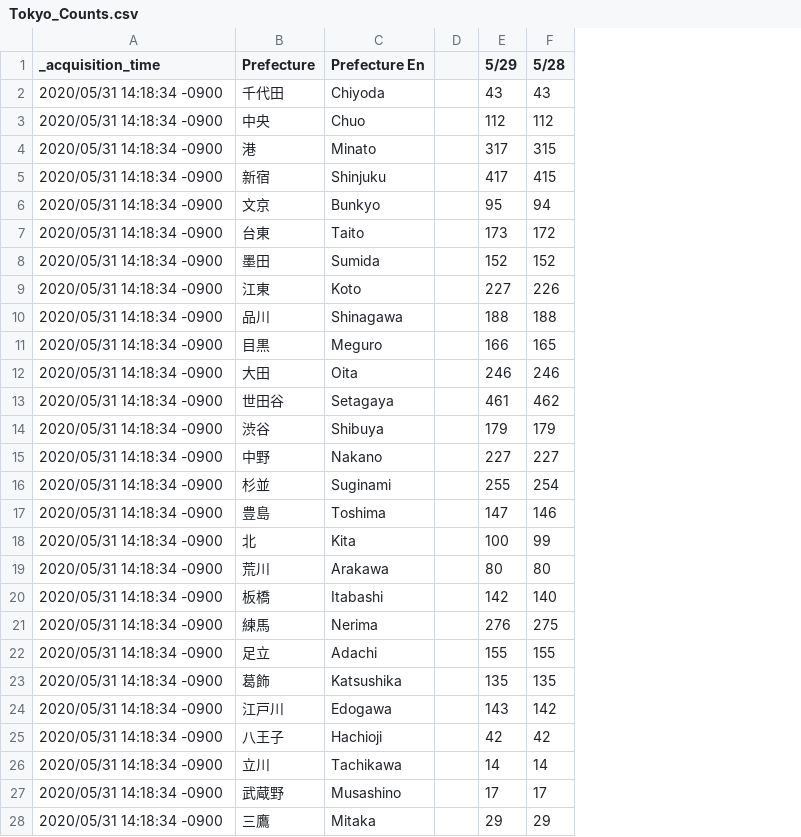
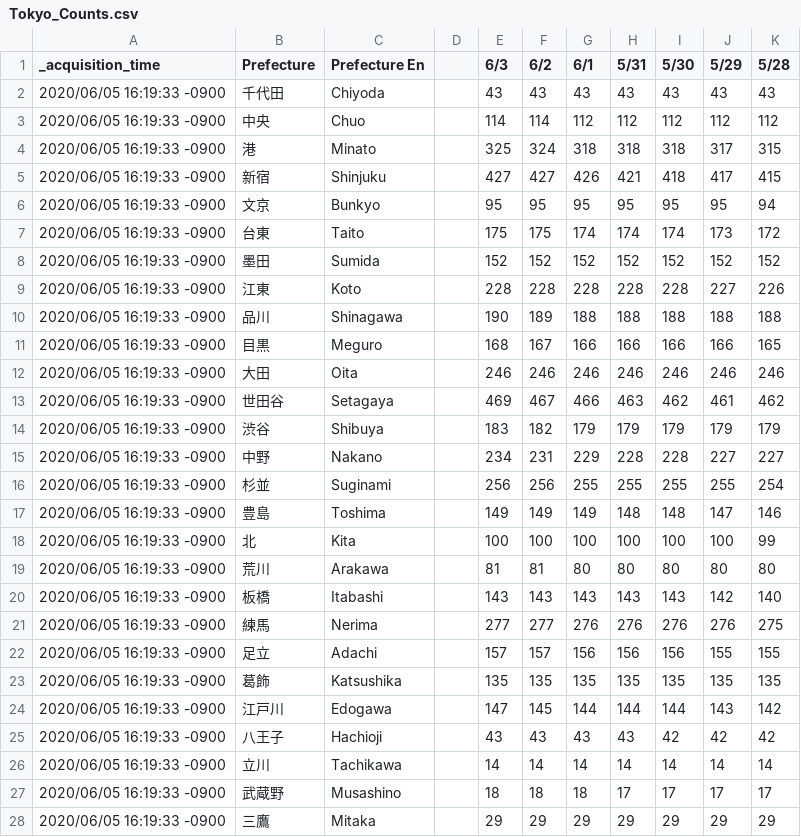
Before and after one commit to s-yamano/Splunk-COVID19-Japan, a CSV file: covid19-japan/lookups/Tokyo_Counts.csv, drawn as a sheet; only a part is shown; the diff covers the shown part only; the diff names each change by its address in the sheet, - before the commit and + after, or states it on an @@ line.

```diff
--- a/covid19-japan/lookups/Tokyo_Counts.csv
+++ b/covid19-japan/lookups/Tokyo_Counts.csv
+column E (6/3), rows 2-28: 43 | 114 | 325 | 427 | 95 | 175 | 152 | 228 | 190 | 168 | 246 | 469 | 183 | 234 | 256 | 149 | 100 | 81 | 143 | 277 | 157 | 135 | 147 | 43 | 14 | 18 | 29
+column F (6/2), rows 2-28: 43 | 114 | 324 | 427 | 95 | 175 | 152 | 228 | 189 | 167 | 246 | 467 | 182 | 231 | 256 | 149 | 100 | 81 | 143 | 277 | 157 | 135 | 145 | 43 | 14 | 18 | 29
+column G (6/1), rows 2-28: 43 | 112 | 318 | 426 | 95 | 174 | 152 | 228 | 188 | 166 | 246 | 466 | 179 | 229 | 255 | 149 | 100 | 80 | 143 | 276 | 156 | 135 | 144 | 43 | 14 | 18 | 29
+column H (5/31), rows 2-28: 43 | 112 | 318 | 421 | 95 | 174 | 152 | 228 | 188 | 166 | 246 | 463 | 179 | 228 | 255 | 148 | 100 | 80 | 143 | 276 | 156 | 135 | 144 | 43 | 14 | 17 | 29
+column I (5/30), rows 2-28: 43 | 112 | 318 | 418 | 95 | 174 | 152 | 228 | 188 | 166 | 246 | 462 | 179 | 228 | 255 | 148 | 100 | 80 | 143 | 276 | 156 | 135 | 144 | 42 | 14 | 17 | 29
-A2:A28 (_acquisition_time): 2020/05/31 14:18:34 -0900
+A2:A28 (_acquisition_time): 2020/06/05 16:19:33 -0900
```
Also changed, not shown: 37 edited cells elsewhere in this file, covid19-japan/lookups/Aichi.csv, covid19-japan/lookups/covid19japan_daily_summary.csv, 19 other files.
